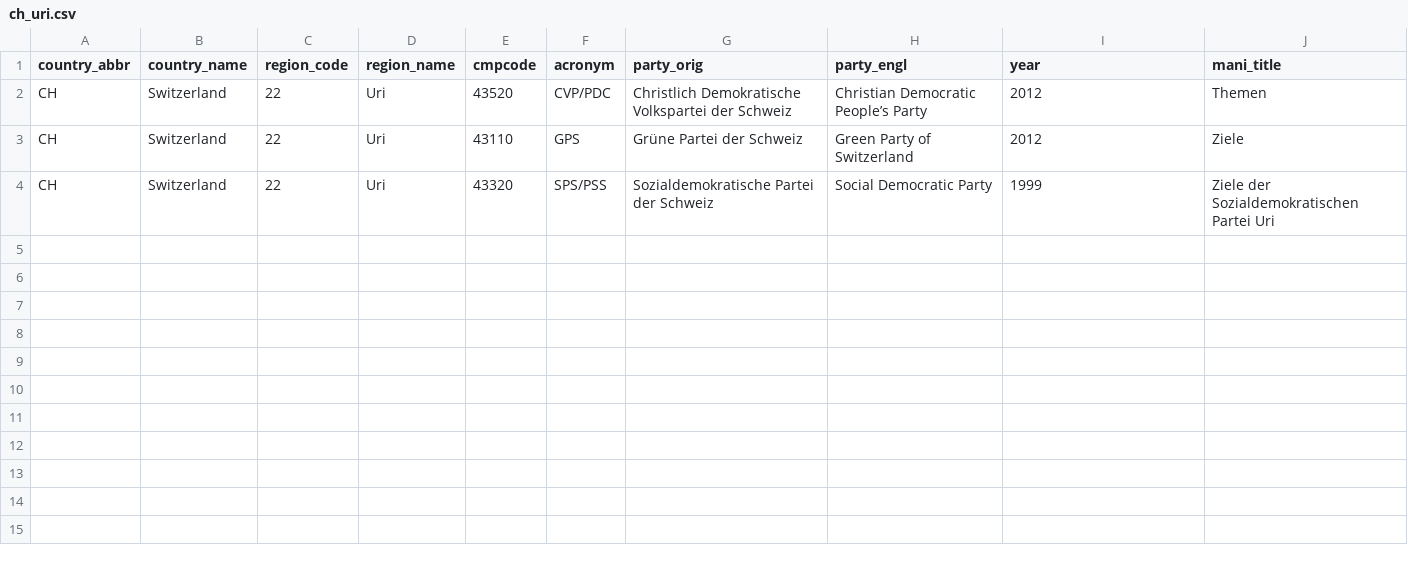
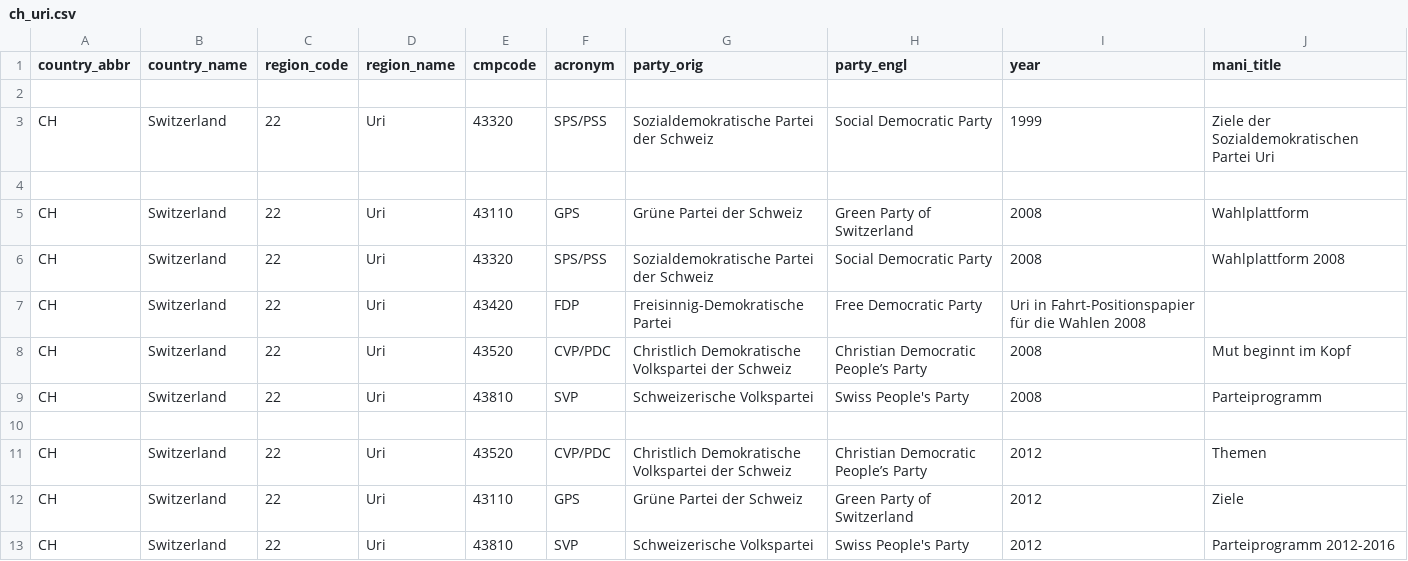
Before and after one commit to julianbernauer/polidoc, a CSV file: regions/switzerland/ch_uri.csv, drawn as a sheet; addresses are those after the commit; the diff names each change by its address in the sheet, - before the commit and + after, or states it on an @@ line.

Commit message:
Update ch_uri.csv

```diff
--- a/regions/switzerland/ch_uri.csv
+++ b/regions/switzerland/ch_uri.csv
+row 2: (empty)
+row 3: CH | Switzerland | 22 | Uri | 43320 | SPS/PSS | Sozialdemokratische Partei der Schweiz | Social Democratic Party | 1999 | Ziele der Sozialdemokratischen Partei Uri
+row 4: (empty)
+row 5: CH | Switzerland | 22 | Uri | 43110 | GPS | Grüne Partei der Schweiz | Green Party of Switzerland | 2008 | Wahlplattform
+row 6: CH | Switzerland | 22 | Uri | 43320 | SPS/PSS | Sozialdemokratische Partei der Schweiz | Social Democratic Party | 2008 | Wahlplattform 2008
+row 7: CH | Switzerland | 22 | Uri | 43420 | FDP | Freisinnig-Demokratische Partei | Free Democratic Party | Uri in Fahrt-Positionspapier für die Wahlen 2008
+row 8: CH | Switzerland | 22 | Uri | 43520 | CVP/PDC | Christlich Demokratische Volkspartei der Schweiz | Christian Democratic People’s Party | 2008 | Mut beginnt im Kopf
+row 9: CH | Switzerland | 22 | Uri | 43810 | SVP | Schweizerische Volkspartei | Swiss People's Party | 2008 | Parteiprogramm
+row 10: (empty)
-E13 (cmpcode): 43320
+E13 (cmpcode): 43810
-F13 (acronym): SPS/PSS
+F13 (acronym): SVP
-G13 (party_orig): Sozialdemokratische Partei der Schweiz
+G13 (party_orig): Schweizerische Volkspartei
-H13 (party_engl): Social Democratic Party
+H13 (party_engl): Swiss People's Party
-I13 (year): 1999
+I13 (year): 2012
-J13 (mani_title): Ziele der Sozialdemokratischen Partei Uri
+J13 (mani_title): Parteiprogramm 2012-2016
```
